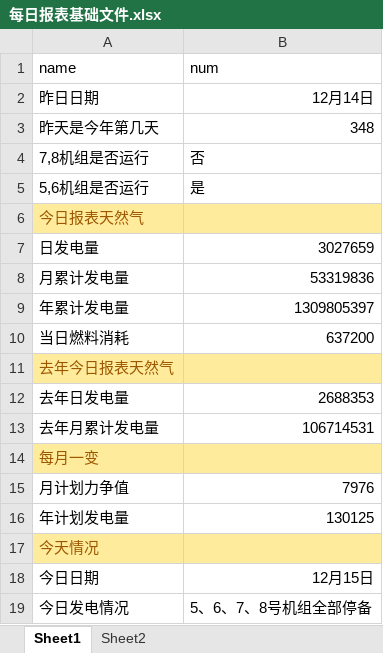
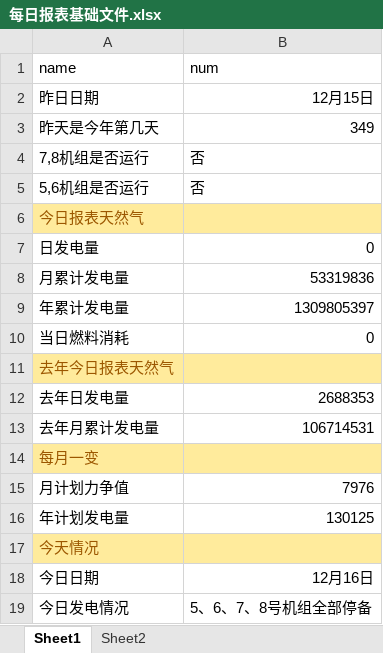
Before and after one commit to qweerer/PYthon_Study, an Excel workbook: 工作代码/每日报表/每日报表基础文件.xlsx, sheet Sheet1, drawn as a sheet; values as stored, in another font and other column widths than the file's, no borders; the diff names each change by its address in the sheet, - before the commit and + after, or states it on an @@ line.

```diff
--- a/工作代码/每日报表/每日报表基础文件.xlsx (sheet Sheet1)
+++ b/工作代码/每日报表/每日报表基础文件.xlsx (sheet Sheet1)
-B2 (num): 12月14日
+B2 (num): 12月15日
-B3 (num): 348
+B3 (num): 349
-B5 (num): 是
+B5 (num): 否
-B7 (num): 3027659
+B7 (num): 0
-B10 (num): 637200
+B10 (num): 0
-B18 (num): 12月15日
+B18 (num): 12月16日
```
Also changed, not shown: 工作代码/每日报表/输出/电量完成日out.xlsx, 2 other files.
